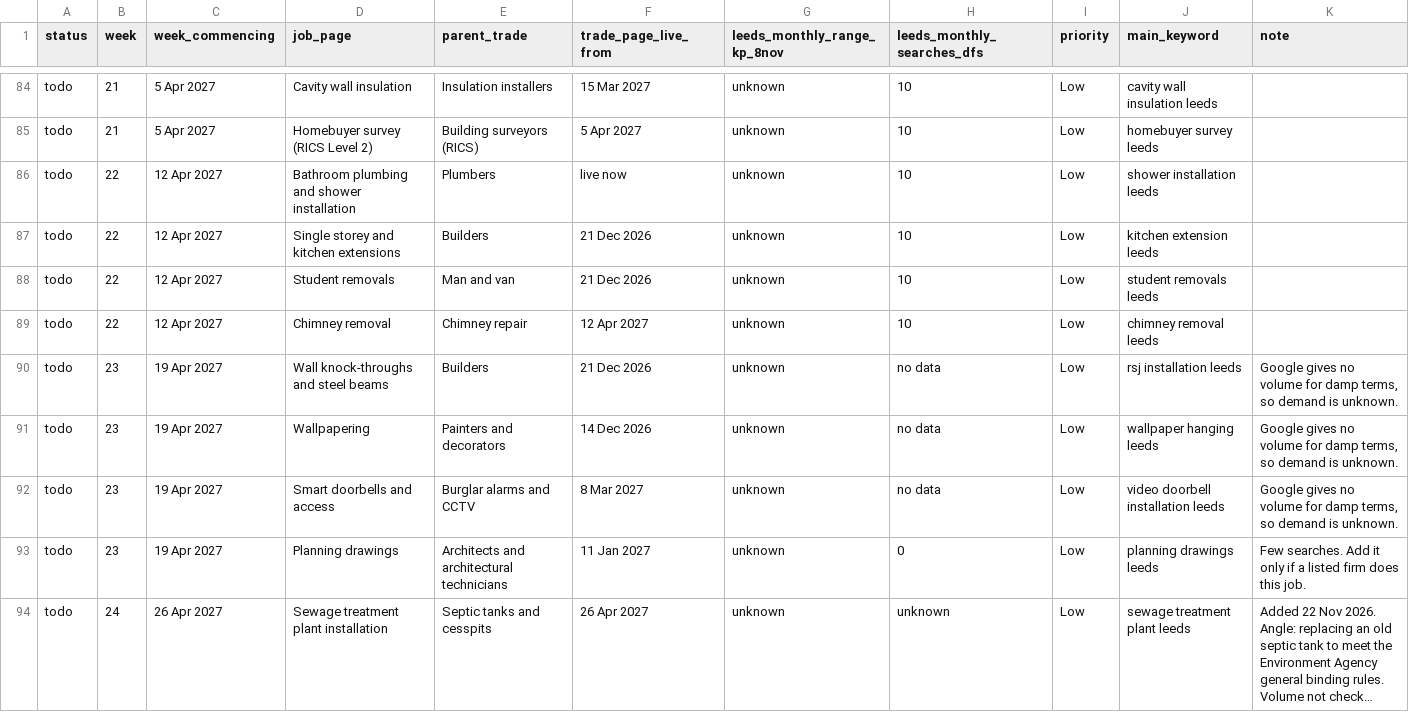
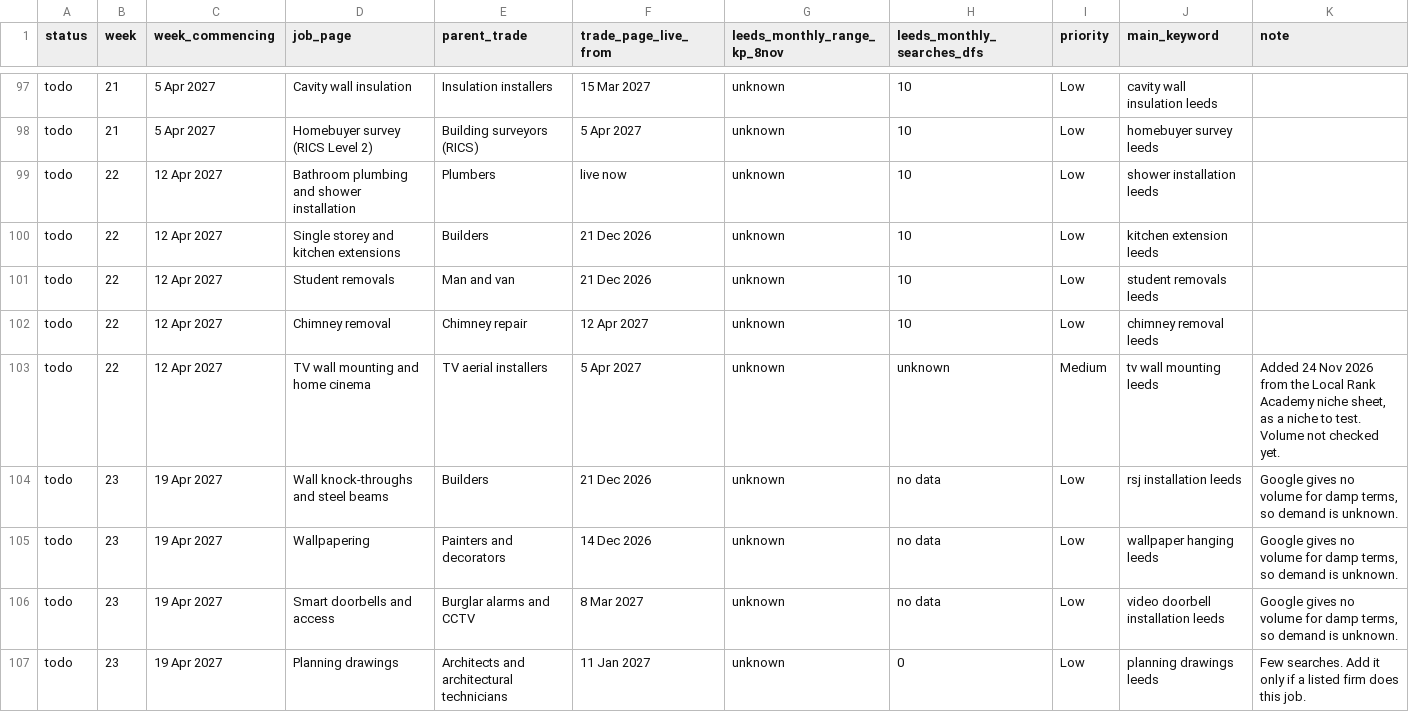
Before and after one commit to GaragesWirral/leedshomeguide, a CSV file: docs/plan/job_pages_rollout.csv, drawn as a sheet; only a part is shown, gaps mark what is left out; the shorter side is filled out with more unchanged rows; long unchanged cells end in …; the diff covers the shown part only; the diff names each change by its address in the sheet, - before the commit and + after, or states it on an @@ line.

```diff
--- a/docs/plan/job_pages_rollout.csv
+++ b/docs/plan/job_pages_rollout.csv
+row 103: todo | 22 | 12 Apr 2027 | TV wall mounting and home cinema | TV aerial installers | 5 Apr 2027 | unknown | unknown | Medium | tv wall mounting leeds | Added 24 Nov 2026 from the Local Rank Academy niche sheet, as a niche to test. Volume not checked yet.
```
Also changed, not shown: 14 added rows elsewhere in this file, docs/plan/cost_guides_rollout.csv, docs/plan/trades_rollout.csv.
